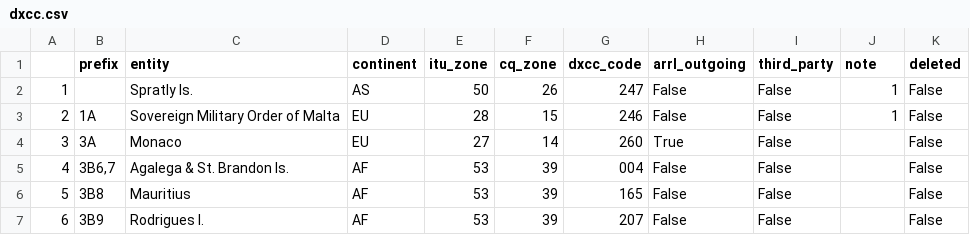
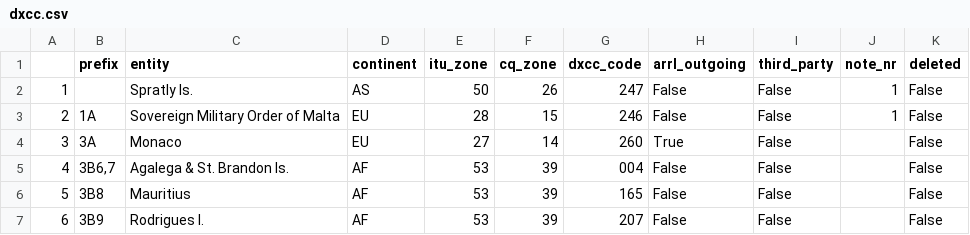
Before and after one commit to zimolzak/allhams, a CSV file: dxcc/dxcc.csv, drawn as a sheet; only a part is shown.

```diff
--- a/dxcc/dxcc.csv
+++ b/dxcc/dxcc.csv
@@ -1,2 +1,2 @@
-,prefix,entity,continent,itu_zone,cq_zone,dxcc_code,arrl_outgoing,third_party,note,deleted
+,prefix,entity,continent,itu_zone,cq_zone,dxcc_code,arrl_outgoing,third_party,note_nr,deleted
 1,,Spratly Is.,AS,50,26,247,False,False,1,False
```
Also changed, not shown: 2 other files.
